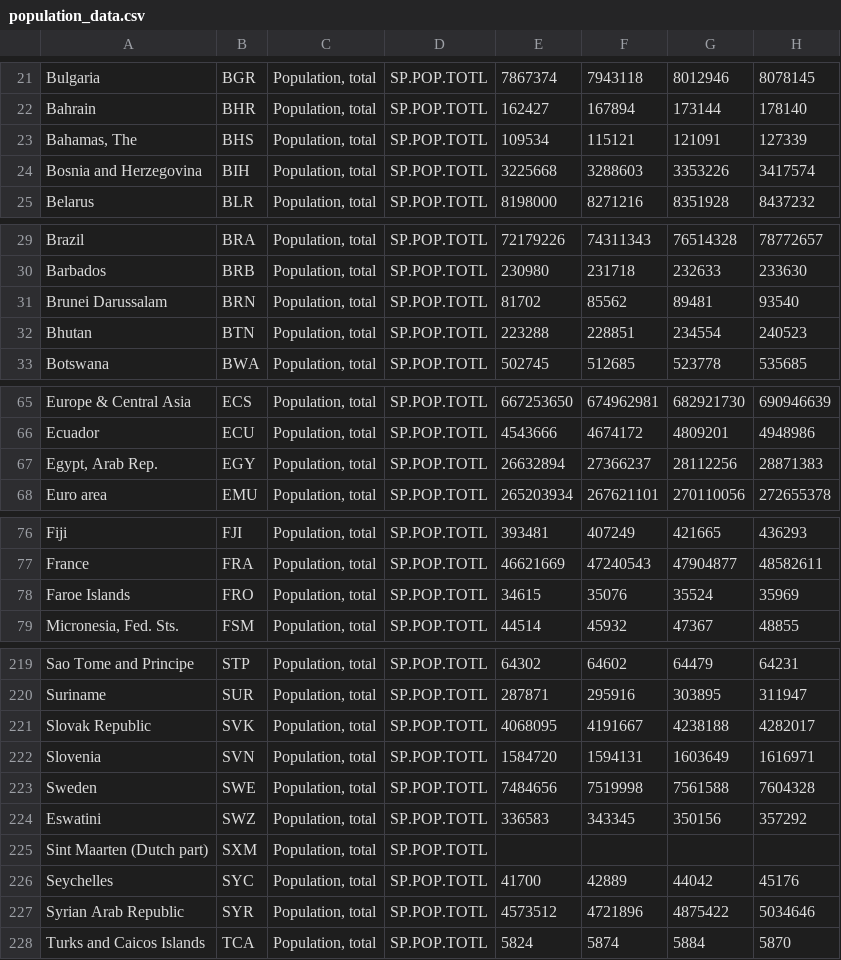
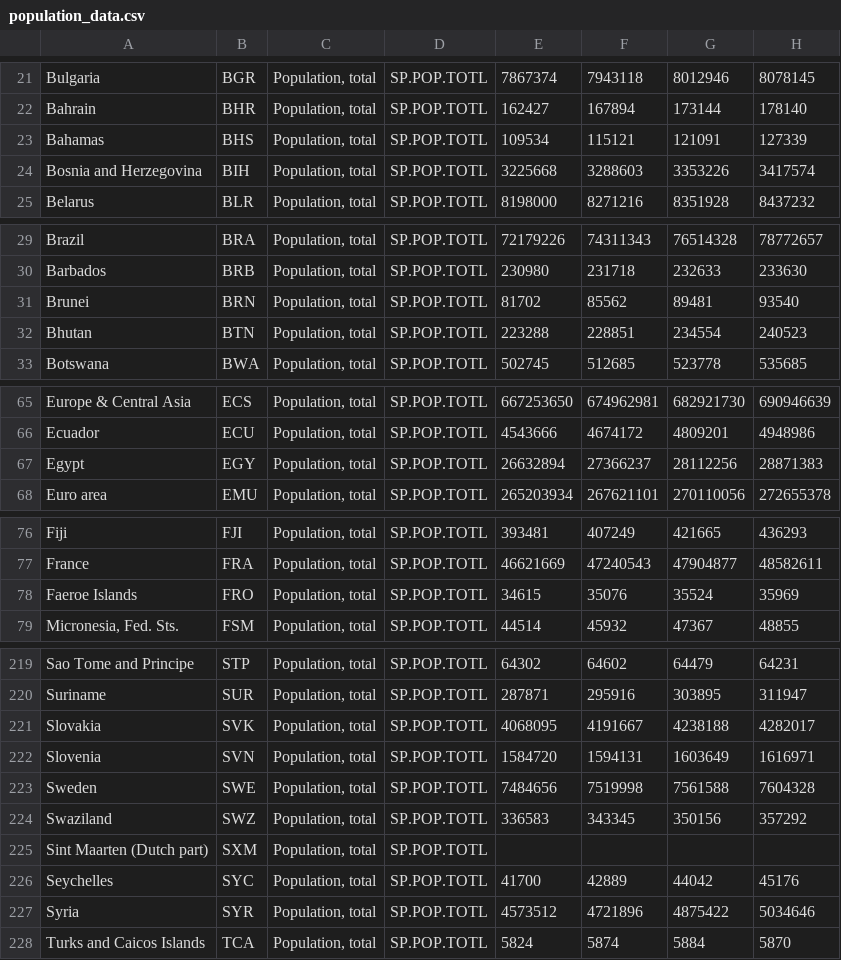
Before and after one commit to ambreen2006/Covid-19-Analysis, a CSV file: population_data.csv, drawn as a sheet; only a part is shown, gaps mark what is left out; the diff covers the shown part only; the diff names each change by its address in the sheet, - before the commit and + after, or states it on an @@ line.

```diff
--- a/population_data.csv
+++ b/population_data.csv
-A23: Bahamas, The
+A23: Bahamas
-A31: Brunei Darussalam
+A31: Brunei
-A67: Egypt, Arab Rep.
+A67: Egypt
-A78: Faroe Islands
+A78: Faeroe Islands
-A221: Slovak Republic
+A221: Slovakia
-A224: Eswatini
+A224: Swaziland
-A227: Syrian Arab Republic
+A227: Syria
```
Also changed, not shown: 14 edited cells elsewhere in this file, 5 other files.
